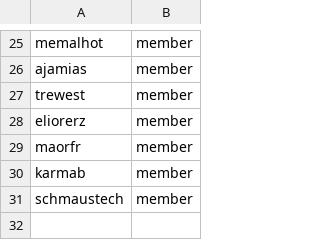
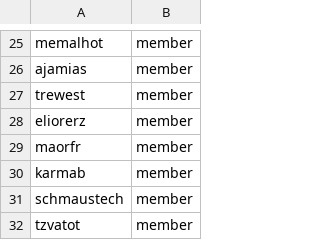
Before and after one commit to innabox/github-config, a CSV file: members.csv, drawn as a sheet; only a part is shown, gaps mark what is left out.

```diff
--- a/members.csv
+++ b/members.csv
@@ -31 +31,2 @@ karmab,member
 schmaustech,member
+tzvatot,member
```
Also changed, not shown: team-members/fulfillment-wg.csv.
